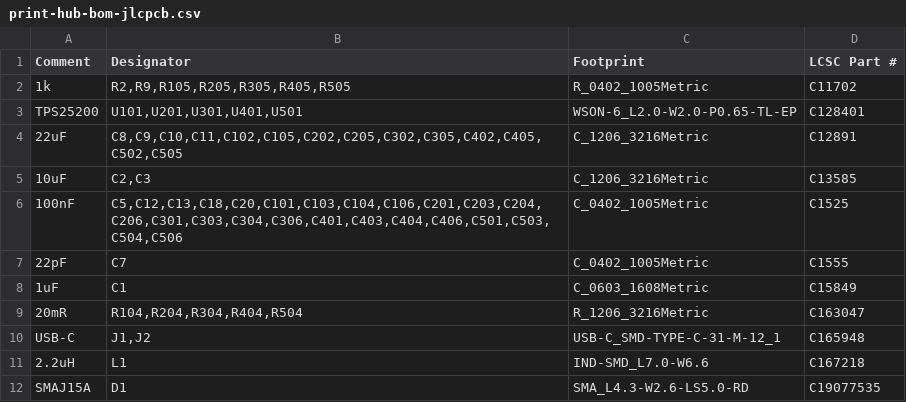
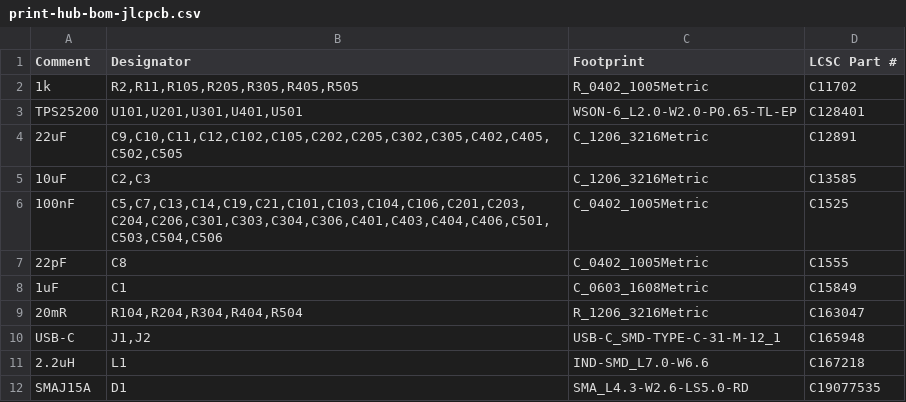
Before and after one commit to offgridevices/offgrid-hardware, a CSV file: print-hub/v1/production/print-hub-bom-jlcpcb.csv, drawn as a sheet; only a part is shown; the diff covers the shown part only.

```diff
--- a/print-hub/v1/production/print-hub-bom-jlcpcb.csv
+++ b/print-hub/v1/production/print-hub-bom-jlcpcb.csv
@@ -1,8 +1,8 @@
 Comment,Designator,Footprint,LCSC Part #
-1k,"R2,R9,R105,R205,R305,R405,R505",R_0402_1005Metric,C11702
+1k,"R2,R11,R105,R205,R305,R405,R505",R_0402_1005Metric,C11702
 TPS25200,"U101,U201,U301,U401,U501",WSON-6_L2.0-W2.0-P0.65-TL-EP,C128401
-22uF,"C8,C9,C10,C11,C102,C105,C202,C205,C302,C305,C402,C405,C502,C505",C_1206_3216Metric,C12891
+22uF,"C9,C10,C11,C12,C102,C105,C202,C205,C302,C305,C402,C405,C502,C505",C_1206_3216Metric,C12891
 10uF,"C2,C3",C_1206_3216Metric,C13585
-100nF,"C5,C12,C13,C18,C20,C101,C103,C104,C106,C201,C203,C204,C206,C301,C303,C304,C306,C401,C403,C404,C406,C501,C503,C504,C506",C_0402_1005Metric,C1525
-22pF,C7,C_0402_1005Metric,C1555
+100nF,"C5,C7,C13,C14,C19,C21,C101,C103,C104,C106,C201,C203,C204,C206,C301,C303,C304,C306,C401,C403,C404,C406,C501,C503,C504,C506",C_0402_1005Metric,C1525
+22pF,C8,C_0402_1005Metric,C1555
 1uF,C1,C_0603_1608Metric,C15849
```
Also changed, not shown: 1 added row and 9 edited cells elsewhere in this file, print-hub/v1/production/print-hub-bom-pcbway.csv, print-hub/v1/production/print-hub-cpl-jlcpcb.csv, 53 other files.
